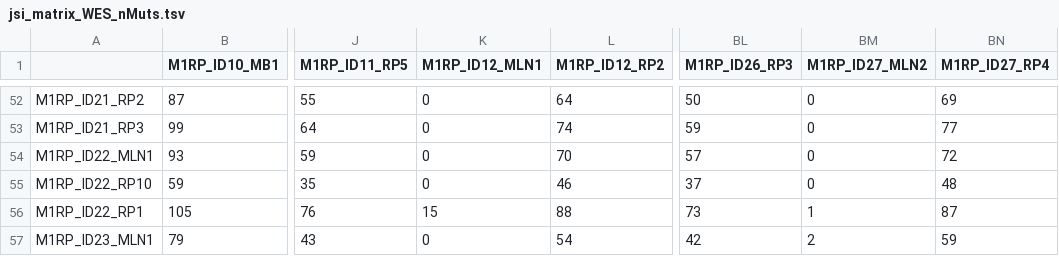
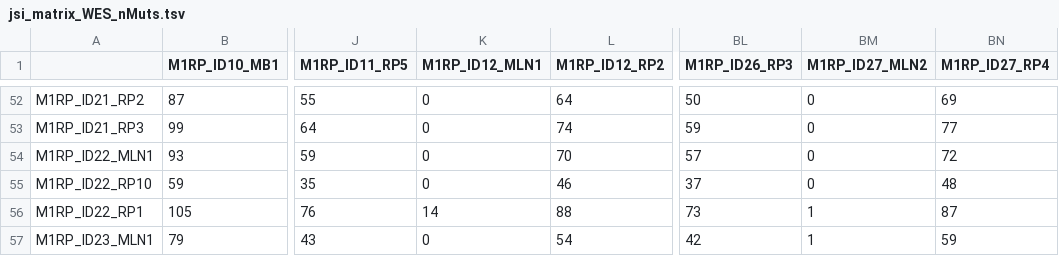
Before and after one commit to amunzur/M1RP, a TSV file: prod/heterogeniety indexes/jsi_matrix_WES_nMuts.tsv, drawn as a sheet; only a part is shown, gaps mark what is left out; the diff covers the shown part only; the diff names each change by its address in the sheet, - before the commit and + after, or states it on an @@ line.

```diff
--- a/prod/heterogeniety indexes/jsi_matrix_WES_nMuts.tsv
+++ b/prod/heterogeniety indexes/jsi_matrix_WES_nMuts.tsv
-K56 (M1RP_ID12_MLN1): 15
+K56 (M1RP_ID12_MLN1): 14
-BM57 (M1RP_ID27_MLN2): 2
+BM57 (M1RP_ID27_MLN2): 1
```
Also changed, not shown: 86 edited cells elsewhere in this file, 56 other files.
